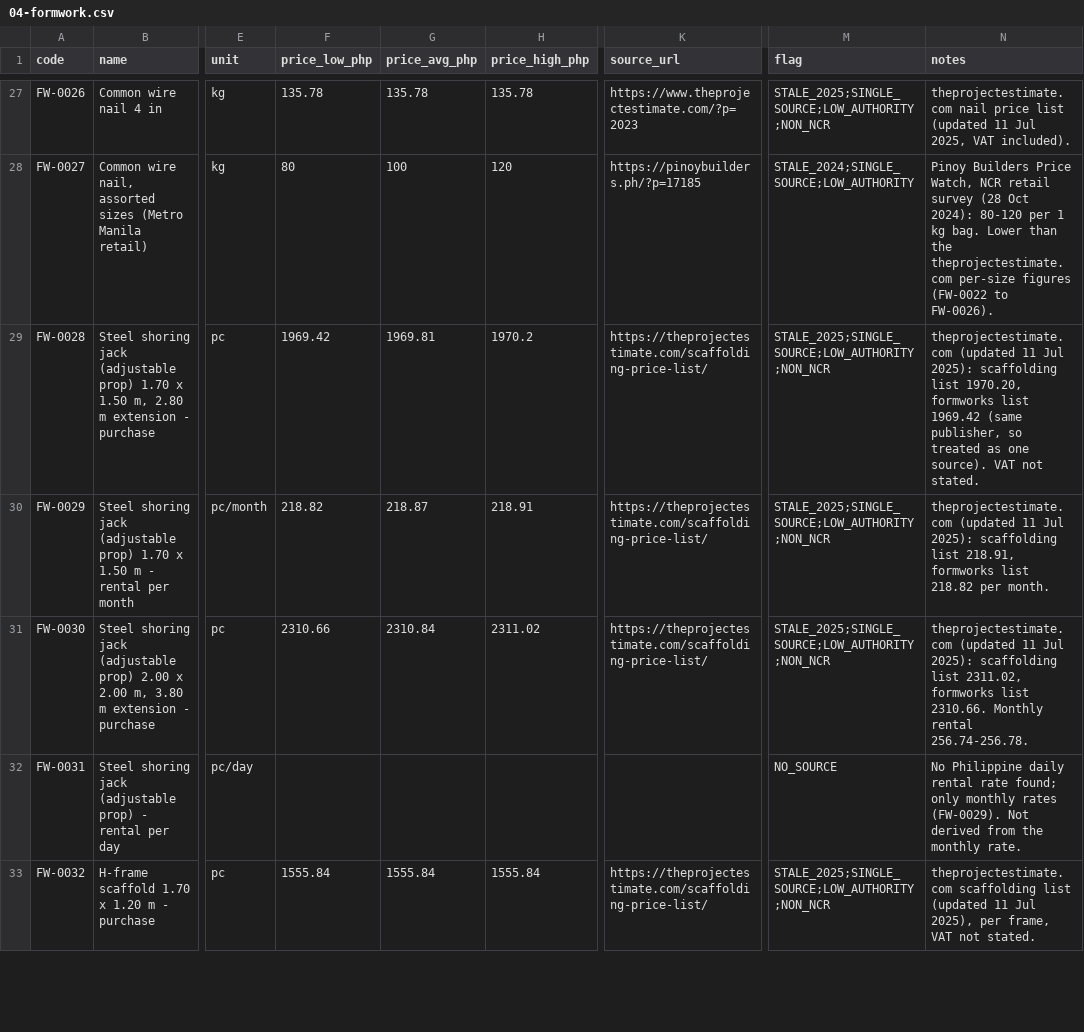
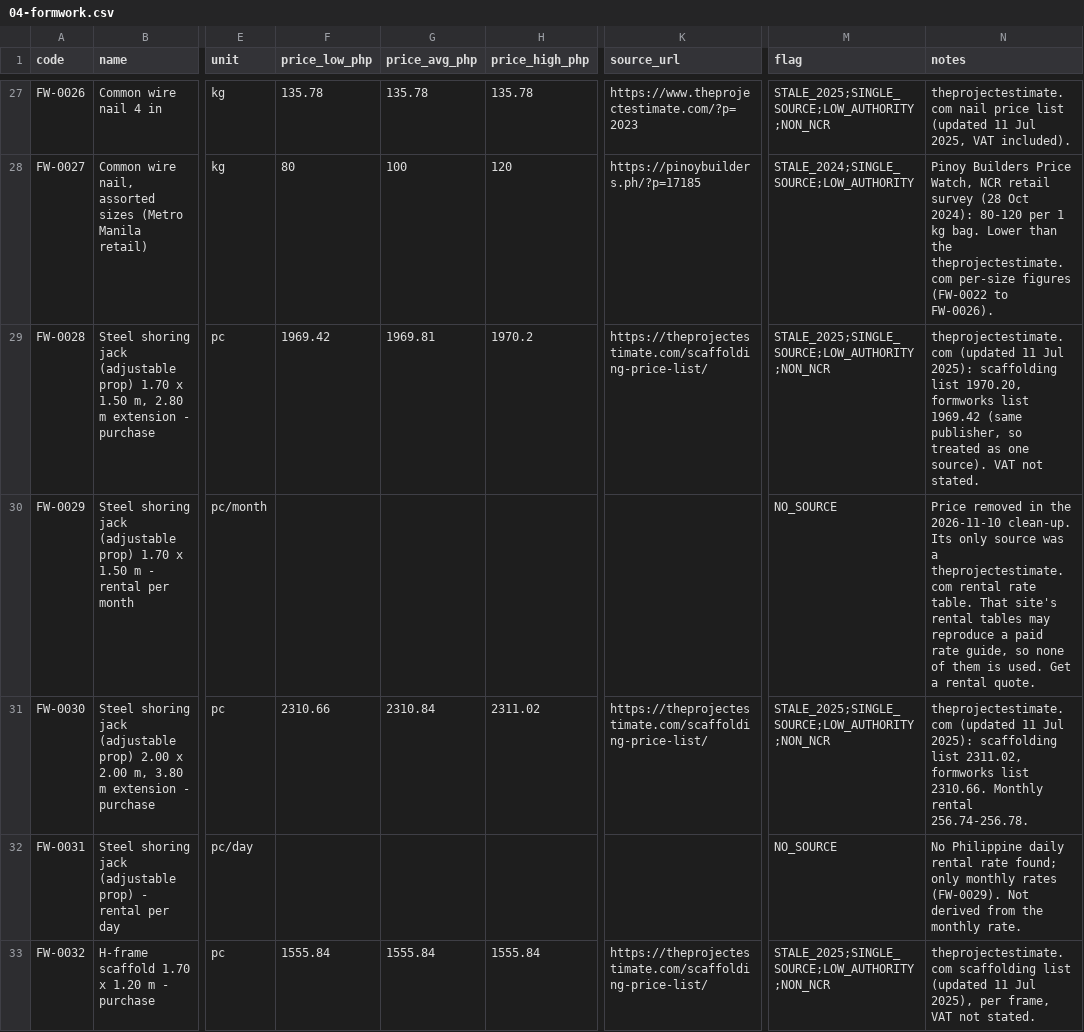
Before and after one commit to Third-Code-Solutions/ERP, a CSV file: data/catalogue/04-formwork.csv, drawn as a sheet; only a part is shown, gaps mark what is left out; the diff covers the shown part only; the diff names each change by its address in the sheet, - before the commit and + after, or states it on an @@ line.

```diff
--- a/data/catalogue/04-formwork.csv
+++ b/data/catalogue/04-formwork.csv
-F30 (price_low_php): 218.82
+F30 (price_low_php): (empty)
-G30 (price_avg_php): 218.87
+G30 (price_avg_php): (empty)
-H30 (price_high_php): 218.91
+H30 (price_high_php): (empty)
-K30 (source_url): https://theprojectestimate.com/scaffolding-price-list/
+K30 (source_url): (empty)
-M30 (flag): STALE_2025;SINGLE_SOURCE;LOW_AUTHORITY;NON_NCR
+M30 (flag): NO_SOURCE
-N30 (notes): theprojectestimate.com (updated 11 Jul 2025): scaffolding list 218.91, formworks list 218.82 per month.
+N30 (notes): Price removed in the 2026-11-10 clean-up. Its only source was a theprojectestimate.com rental rate table. That site's rental tables may reproduce a paid rate guide, so none of them is used. Get a rental quote.
```
Also changed, not shown: 1 removed row and 26 edited cells elsewhere in this file, data/catalogue/01-earthworks.csv, data/catalogue/05-masonry.csv, 18 other files.
